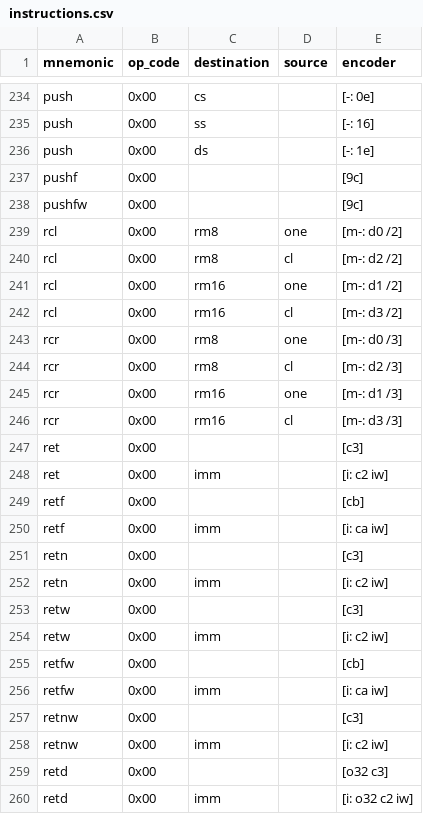
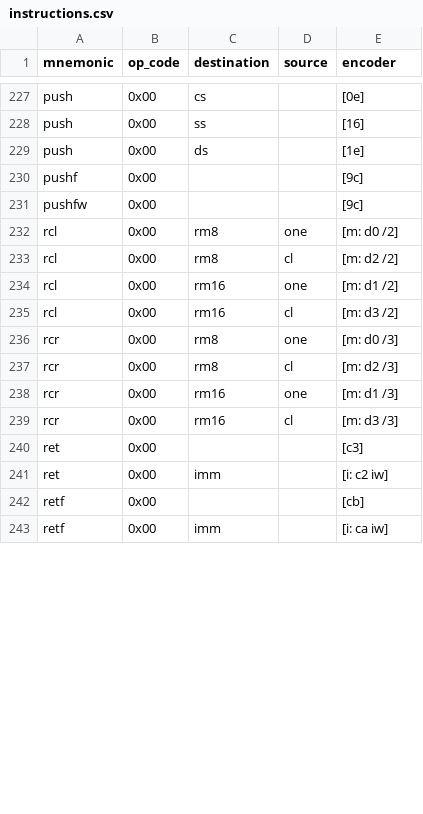
Before and after one commit to tiaanl/asm-compiler, a CSV file: instructions.csv, drawn as a sheet; only a part is shown, gaps mark what is left out; removed rows and columns are numbered as before the commit, all else as after; the diff covers the shown part only; the diff names each change by its address in the sheet, - before the commit and + after, or states it on an @@ line.

Commit message:
Change build script to generate encoder codes.

```diff
--- a/instructions.csv
+++ b/instructions.csv
-E227 (encoder): [-: 0e]
+E227 (encoder): [0e]
-E228 (encoder): [-: 16]
+E228 (encoder): [16]
-E229 (encoder): [-: 1e]
+E229 (encoder): [1e]
-E232 (encoder): [m-: d0 /2]
+E232 (encoder): [m: d0 /2]
-E233 (encoder): [m-: d2 /2]
+E233 (encoder): [m: d2 /2]
-E234 (encoder): [m-: d1 /2]
+E234 (encoder): [m: d1 /2]
-E235 (encoder): [m-: d3 /2]
+E235 (encoder): [m: d3 /2]
-E236 (encoder): [m-: d0 /3]
+E236 (encoder): [m: d0 /3]
-E237 (encoder): [m-: d2 /3]
+E237 (encoder): [m: d2 /3]
-E238 (encoder): [m-: d1 /3]
+E238 (encoder): [m: d1 /3]
-E239 (encoder): [m-: d3 /3]
+E239 (encoder): [m: d3 /3]
-row 251: retn | 0x00 |  |  | [c3]
-row 252: retn | 0x00 | imm |  | [i: c2 iw]
-row 253: retw | 0x00 |  |  | [c3]
-row 254: retw | 0x00 | imm |  | [i: c2 iw]
-row 255: retfw | 0x00 |  |  | [cb]
-row 256: retfw | 0x00 | imm |  | [i: ca iw]
-row 257: retnw | 0x00 |  |  | [c3]
-row 258: retnw | 0x00 | imm |  | [i: c2 iw]
-row 259: retd | 0x00 |  |  | [o32 c3]
-row 260: retd | 0x00 | imm |  | [i: o32 c2 iw]
```
Also changed, not shown: 11 removed rows and 94 edited cells elsewhere in this file, 4 other files.
